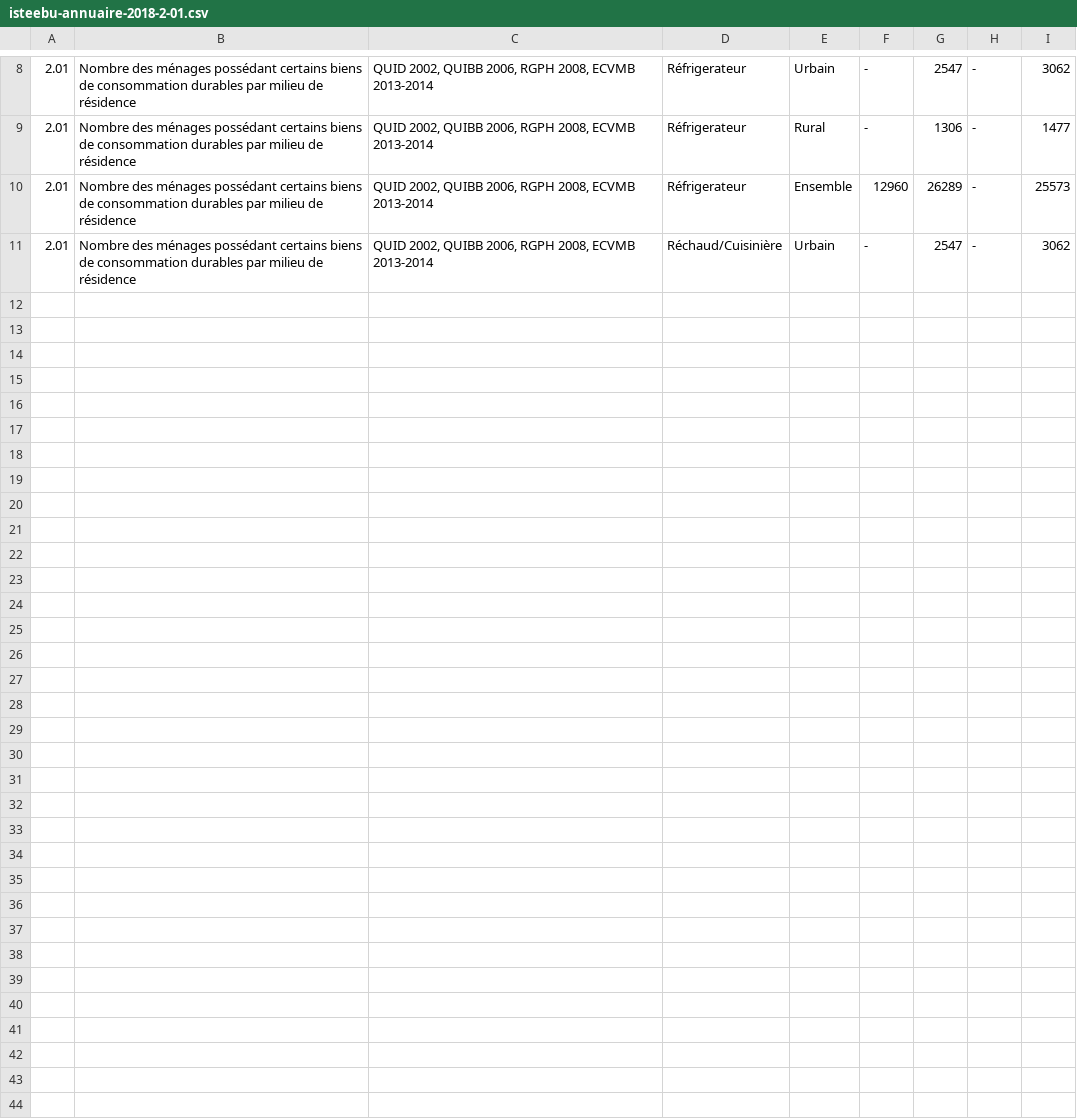
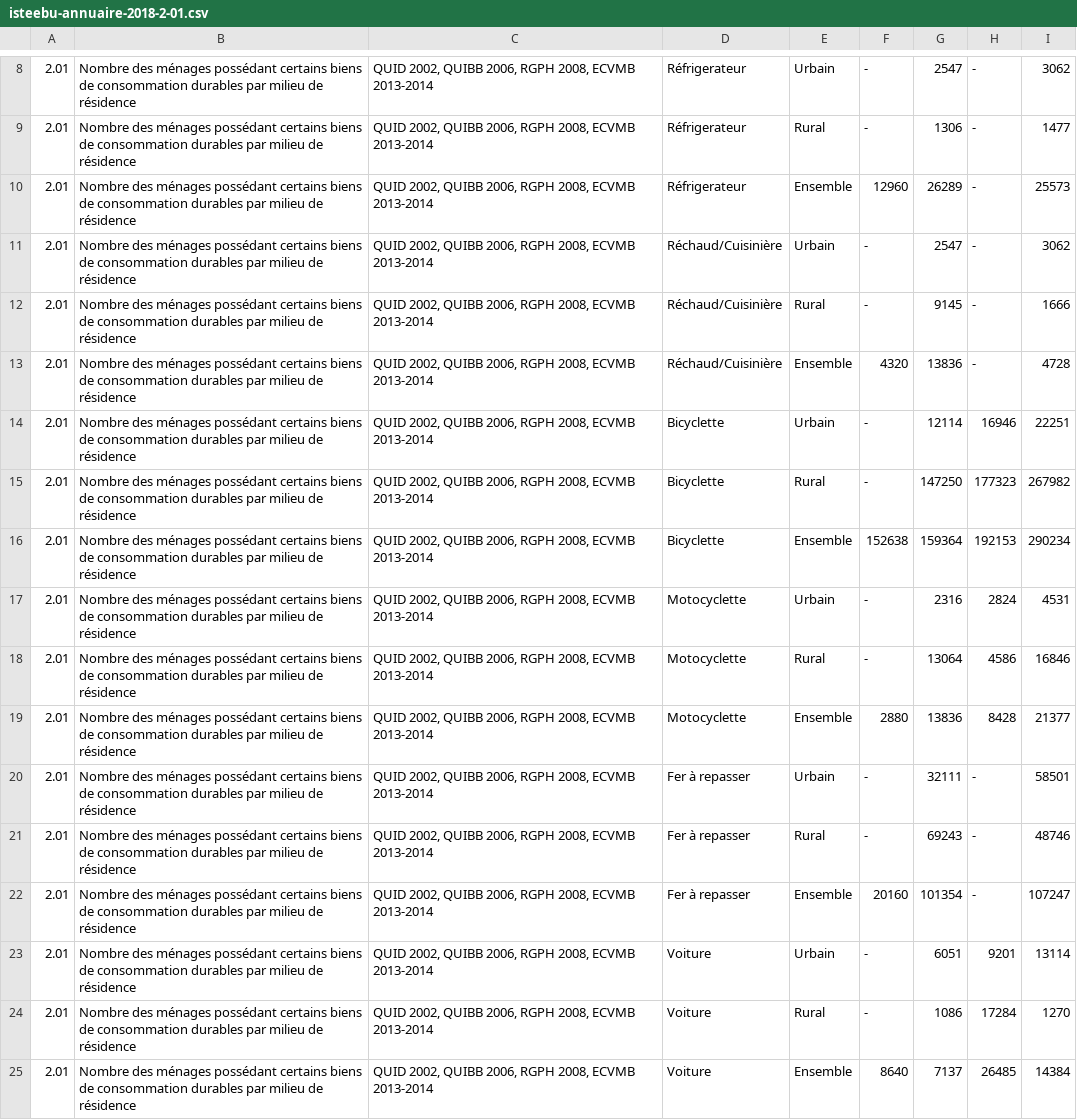
Before and after one commit to burundiarxiv/datasets, a CSV file: isteebu/isteebu-annuaire-2018-2-01.csv, drawn as a sheet; only a part is shown, gaps mark what is left out; the diff names each change by its address in the sheet, - before the commit and + after, or states it on an @@ line.

```diff
--- a/isteebu/isteebu-annuaire-2018-2-01.csv
+++ b/isteebu/isteebu-annuaire-2018-2-01.csv
+row 12: 2.01 | Nombre des ménages possédant certains biens de consommation durables par milieu de résidence | QUID 2002, QUIBB 2006, RGPH 2008, ECVMB 2013-2014 | Réchaud/Cuisinière | Rural | - | 9145 | - | 1666
+row 13: 2.01 | Nombre des ménages possédant certains biens de consommation durables par milieu de résidence | QUID 2002, QUIBB 2006, RGPH 2008, ECVMB 2013-2014 | Réchaud/Cuisinière | Ensemble | 4320 | 13836 | - | 4728
+row 14: 2.01 | Nombre des ménages possédant certains biens de consommation durables par milieu de résidence | QUID 2002, QUIBB 2006, RGPH 2008, ECVMB 2013-2014 | Bicyclette | Urbain | - | 12114 | 16946 | 22251
+row 15: 2.01 | Nombre des ménages possédant certains biens de consommation durables par milieu de résidence | QUID 2002, QUIBB 2006, RGPH 2008, ECVMB 2013-2014 | Bicyclette | Rural | - | 147250 | 177323 | 267982
+row 16: 2.01 | Nombre des ménages possédant certains biens de consommation durables par milieu de résidence | QUID 2002, QUIBB 2006, RGPH 2008, ECVMB 2013-2014 | Bicyclette | Ensemble | 152638 | 159364 | 192153 | 290234
+row 17: 2.01 | Nombre des ménages possédant certains biens de consommation durables par milieu de résidence | QUID 2002, QUIBB 2006, RGPH 2008, ECVMB 2013-2014 | Motocyclette | Urbain | - | 2316 | 2824 | 4531
+row 18: 2.01 | Nombre des ménages possédant certains biens de consommation durables par milieu de résidence | QUID 2002, QUIBB 2006, RGPH 2008, ECVMB 2013-2014 | Motocyclette | Rural | - | 13064 | 4586 | 16846
+row 19: 2.01 | Nombre des ménages possédant certains biens de consommation durables par milieu de résidence | QUID 2002, QUIBB 2006, RGPH 2008, ECVMB 2013-2014 | Motocyclette | Ensemble | 2880 | 13836 | 8428 | 21377
+row 20: 2.01 | Nombre des ménages possédant certains biens de consommation durables par milieu de résidence | QUID 2002, QUIBB 2006, RGPH 2008, ECVMB 2013-2014 | Fer à repasser | Urbain | - | 32111 | - | 58501
+row 21: 2.01 | Nombre des ménages possédant certains biens de consommation durables par milieu de résidence | QUID 2002, QUIBB 2006, RGPH 2008, ECVMB 2013-2014 | Fer à repasser | Rural | - | 69243 | - | 48746
+row 22: 2.01 | Nombre des ménages possédant certains biens de consommation durables par milieu de résidence | QUID 2002, QUIBB 2006, RGPH 2008, ECVMB 2013-2014 | Fer à repasser | Ensemble | 20160 | 101354 | - | 107247
+row 23: 2.01 | Nombre des ménages possédant certains biens de consommation durables par milieu de résidence | QUID 2002, QUIBB 2006, RGPH 2008, ECVMB 2013-2014 | Voiture | Urbain | - | 6051 | 9201 | 13114
+row 24: 2.01 | Nombre des ménages possédant certains biens de consommation durables par milieu de résidence | QUID 2002, QUIBB 2006, RGPH 2008, ECVMB 2013-2014 | Voiture | Rural | - | 1086 | 17284 | 1270
+row 25: 2.01 | Nombre des ménages possédant certains biens de consommation durables par milieu de résidence | QUID 2002, QUIBB 2006, RGPH 2008, ECVMB 2013-2014 | Voiture | Ensemble | 8640 | 7137 | 26485 | 14384
```
Also changed, not shown: isteebu/isteebu-annuaire-2018-2-03.csv, isteebu/isteebu-annuaire-2018-2-07.csv, 9 other files.
